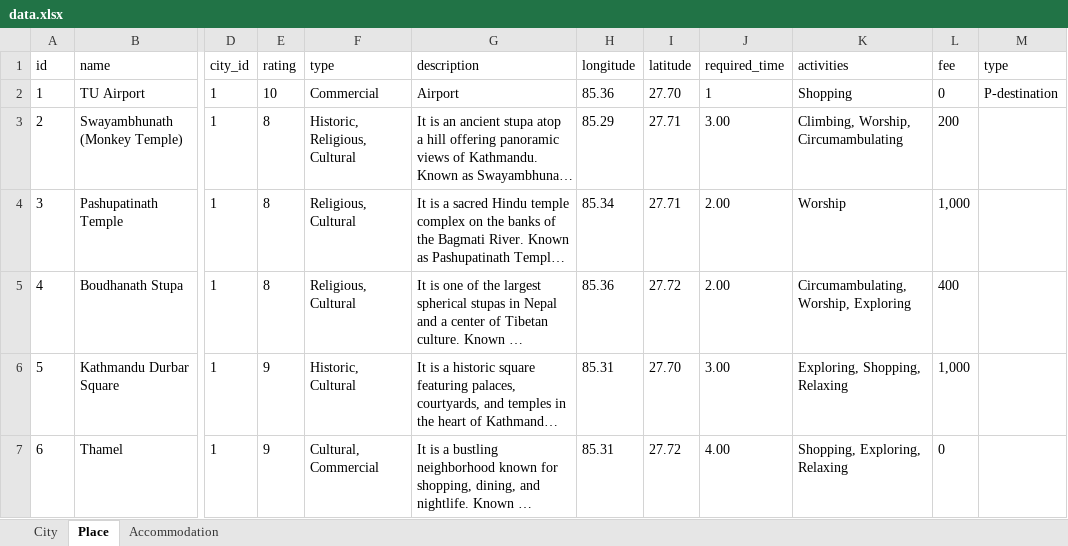
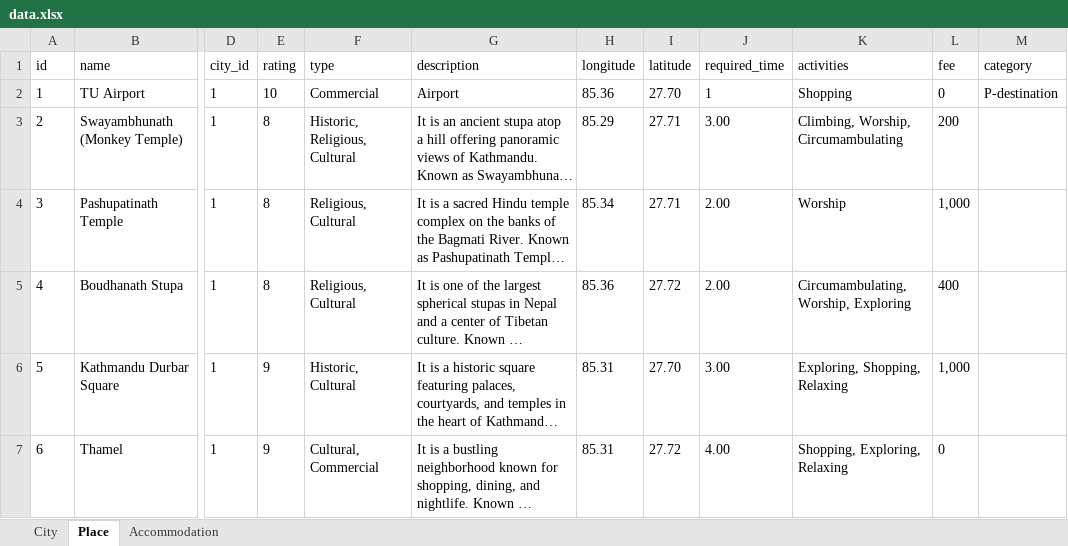
Before and after one commit to AbishekJungThakuri/HolidayNepal, an Excel workbook: backend/data/data.xlsx, sheet Place, drawn as a sheet; only a part is shown, gaps mark what is left out; long unchanged cells end in …; values as stored, in another font and other column widths than the file's, no borders; the diff names each change by its address in the sheet, - before the commit and + after, or states it on an @@ line.

Commit message:
excel

```diff
--- a/backend/data/data.xlsx (sheet Place)
+++ b/backend/data/data.xlsx (sheet Place)
-M1: type
+M1: category
```
Also changed, not shown: 2 other files.
